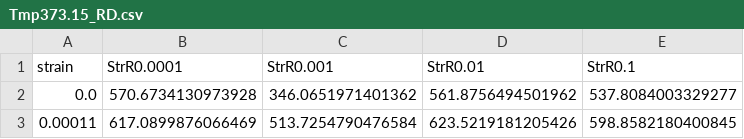
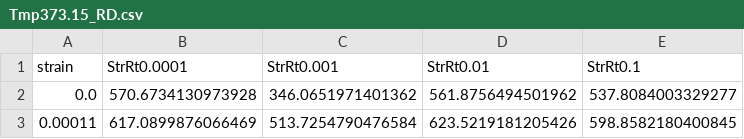
Before and after one commit to meiannnnn/coe-final-project, a CSV file: strain_rate_calibration/Tmp373.15_RD.csv, drawn as a sheet; only a part is shown.

Commit message:
strain rate

```diff
--- a/strain_rate_calibration/Tmp373.15_RD.csv
+++ b/strain_rate_calibration/Tmp373.15_RD.csv
@@ -1,2 +1,2 @@
-strain,StrR0.0001,StrR0.001,StrR0.01,StrR0.1
+strain,StrRt0.0001,StrRt0.001,StrRt0.01,StrRt0.1
 0.0,570.6734130973928,346.0651971401362,561.8756494501962,537.8084003329277
```
Also changed, not shown: strain_rate_calibration/Tmp233.15_RD.csv, strain_rate_calibration/Tmp473.15_RD.csv, 6 other files.
